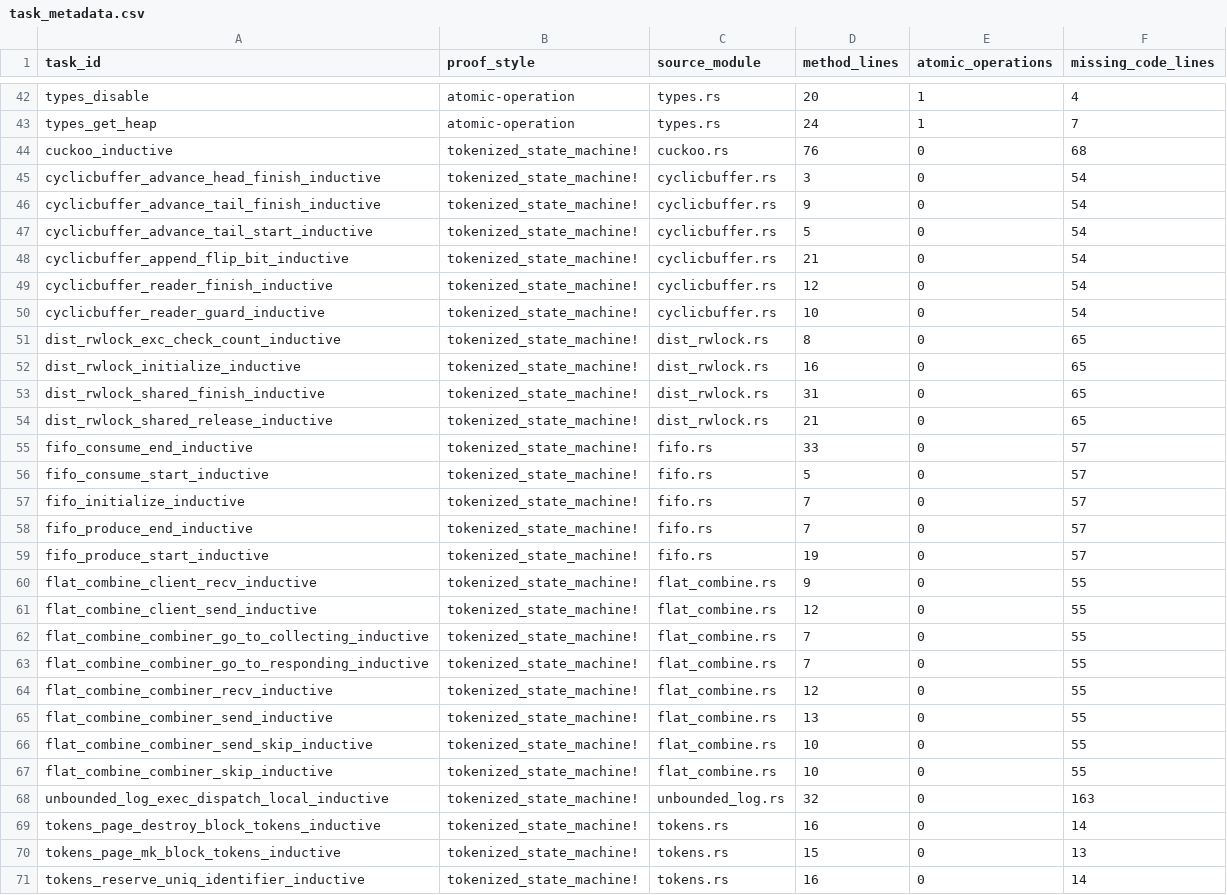
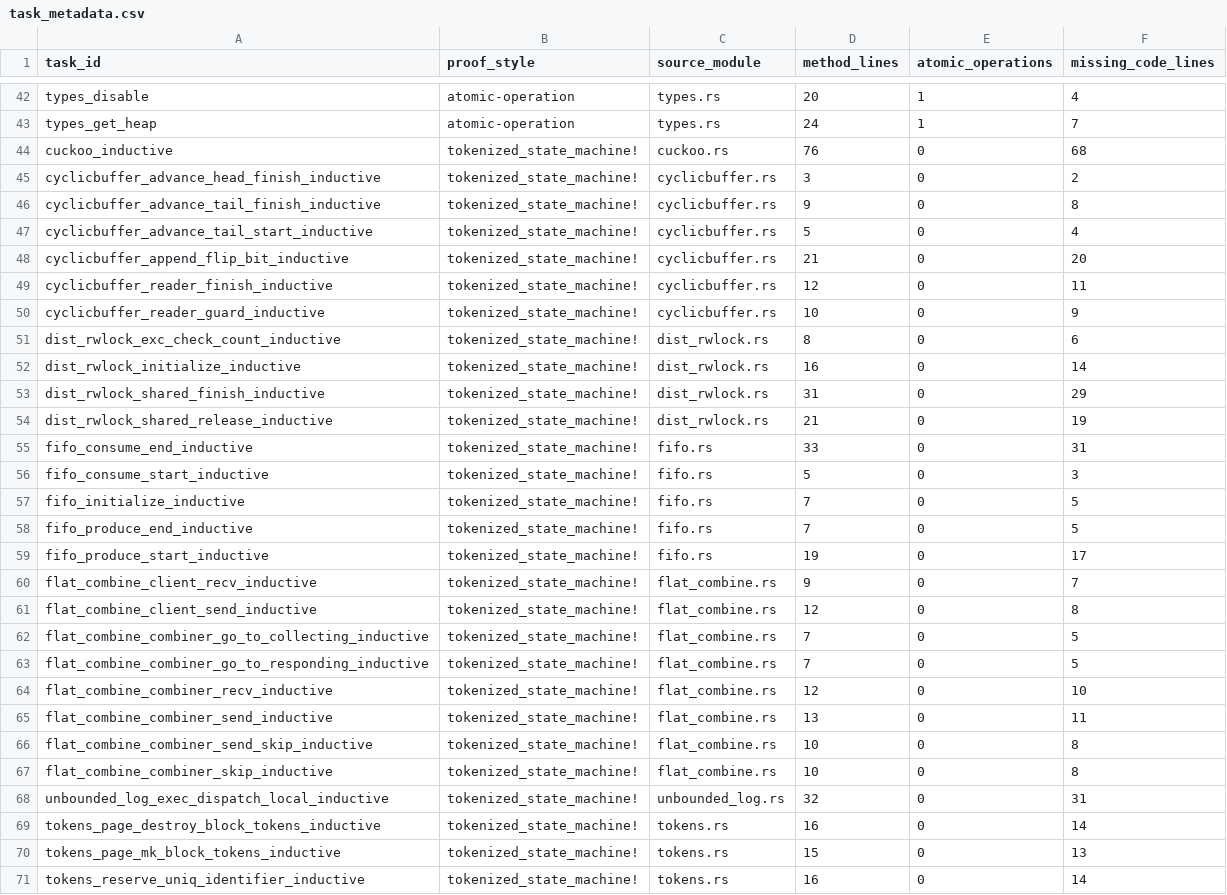
Before and after one commit to dybolo/verus-agent-benchmark, a CSV file: streamlit_app/src/streamlit_app/task_metadata.csv, drawn as a sheet; only a part is shown, gaps mark what is left out; the diff covers the shown part only.

Commit message:
fixed missing line count

```diff
--- a/streamlit_app/src/streamlit_app/task_metadata.csv
+++ b/streamlit_app/src/streamlit_app/task_metadata.csv
@@ -44,26 +44,26 @@ types_get_heap,atomic-operation,types.rs,24,1,7
 cuckoo_inductive,tokenized_state_machine!,cuckoo.rs,76,0,68
-cyclicbuffer_advance_head_finish_inductive,tokenized_state_machine!,cyclicbuffer.rs,3,0,54
-cyclicbuffer_advance_tail_finish_inductive,tokenized_state_machine!,cyclicbuffer.rs,9,0,54
-cyclicbuffer_advance_tail_start_inductive,tokenized_state_machine!,cyclicbuffer.rs,5,0,54
-cyclicbuffer_append_flip_bit_inductive,tokenized_state_machine!,cyclicbuffer.rs,21,0,54
-cyclicbuffer_reader_finish_inductive,tokenized_state_machine!,cyclicbuffer.rs,12,0,54
-cyclicbuffer_reader_guard_inductive,tokenized_state_machine!,cyclicbuffer.rs,10,0,54
-dist_rwlock_exc_check_count_inductive,tokenized_state_machine!,dist_rwlock.rs,8,0,65
-dist_rwlock_initialize_inductive,tokenized_state_machine!,dist_rwlock.rs,16,0,65
-dist_rwlock_shared_finish_inductive,tokenized_state_machine!,dist_rwlock.rs,31,0,65
-dist_rwlock_shared_release_inductive,tokenized_state_machine!,dist_rwlock.rs,21,0,65
-fifo_consume_end_inductive,tokenized_state_machine!,fifo.rs,33,0,57
-fifo_consume_start_inductive,tokenized_state_machine!,fifo.rs,5,0,57
-fifo_initialize_inductive,tokenized_state_machine!,fifo.rs,7,0,57
-fifo_produce_end_inductive,tokenized_state_machine!,fifo.rs,7,0,57
-fifo_produce_start_inductive,tokenized_state_machine!,fifo.rs,19,0,57
-flat_combine_client_recv_inductive,tokenized_state_machine!,flat_combine.rs,9,0,55
-flat_combine_client_send_inductive,tokenized_state_machine!,flat_combine.rs,12,0,55
-flat_combine_combiner_go_to_collecting_inductive,tokenized_state_machine!,flat_combine.rs,7,0,55
-flat_combine_combiner_go_to_responding_inductive,tokenized_state_machine!,flat_combine.rs,7,0,55
-flat_combine_combiner_recv_inductive,tokenized_state_machine!,flat_combine.rs,12,0,55
-flat_combine_combiner_send_inductive,tokenized_state_machine!,flat_combine.rs,13,0,55
-flat_combine_combiner_send_skip_inductive,tokenized_state_machine!,flat_combine.rs,10,0,55
-flat_combine_combiner_skip_inductive,tokenized_state_machine!,flat_combine.rs,10,0,55
-unbounded_log_exec_dispatch_local_inductive,tokenized_state_machine!,unbounded_log.rs,32,0,163
+cyclicbuffer_advance_head_finish_inductive,tokenized_state_machine!,cyclicbuffer.rs,3,0,2
+cyclicbuffer_advance_tail_finish_inductive,tokenized_state_machine!,cyclicbuffer.rs,9,0,8
+cyclicbuffer_advance_tail_start_inductive,tokenized_state_machine!,cyclicbuffer.rs,5,0,4
+cyclicbuffer_append_flip_bit_inductive,tokenized_state_machine!,cyclicbuffer.rs,21,0,20
+cyclicbuffer_reader_finish_inductive,tokenized_state_machine!,cyclicbuffer.rs,12,0,11
+cyclicbuffer_reader_guard_inductive,tokenized_state_machine!,cyclicbuffer.rs,10,0,9
+dist_rwlock_exc_check_count_inductive,tokenized_state_machine!,dist_rwlock.rs,8,0,6
+dist_rwlock_initialize_inductive,tokenized_state_machine!,dist_rwlock.rs,16,0,14
+dist_rwlock_shared_finish_inductive,tokenized_state_machine!,dist_rwlock.rs,31,0,29
+dist_rwlock_shared_release_inductive,tokenized_state_machine!,dist_rwlock.rs,21,0,19
+fifo_consume_end_inductive,tokenized_state_machine!,fifo.rs,33,0,31
+fifo_consume_start_inductive,tokenized_state_machine!,fifo.rs,5,0,3
+fifo_initialize_inductive,tokenized_state_machine!,fifo.rs,7,0,5
+fifo_produce_end_inductive,tokenized_state_machine!,fifo.rs,7,0,5
+fifo_produce_start_inductive,tokenized_state_machine!,fifo.rs,19,0,17
+flat_combine_client_recv_inductive,tokenized_state_machine!,flat_combine.rs,9,0,7
+flat_combine_client_send_inductive,tokenized_state_machine!,flat_combine.rs,12,0,8
+flat_combine_combiner_go_to_collecting_inductive,tokenized_state_machine!,flat_combine.rs,7,0,5
+flat_combine_combiner_go_to_responding_inductive,tokenized_state_machine!,flat_combine.rs,7,0,5
+flat_combine_combiner_recv_inductive,tokenized_state_machine!,flat_combine.rs,12,0,10
+flat_combine_combiner_send_inductive,tokenized_state_machine!,flat_combine.rs,13,0,11
+flat_combine_combiner_send_skip_inductive,tokenized_state_machine!,flat_combine.rs,10,0,8
+flat_combine_combiner_skip_inductive,tokenized_state_machine!,flat_combine.rs,10,0,8
+unbounded_log_exec_dispatch_local_inductive,tokenized_state_machine!,unbounded_log.rs,32,0,31
 tokens_page_destroy_block_tokens_inductive,tokenized_state_machine!,tokens.rs,16,0,14
```
Also changed, not shown: 16 edited cells elsewhere in this file, 4 other files.
